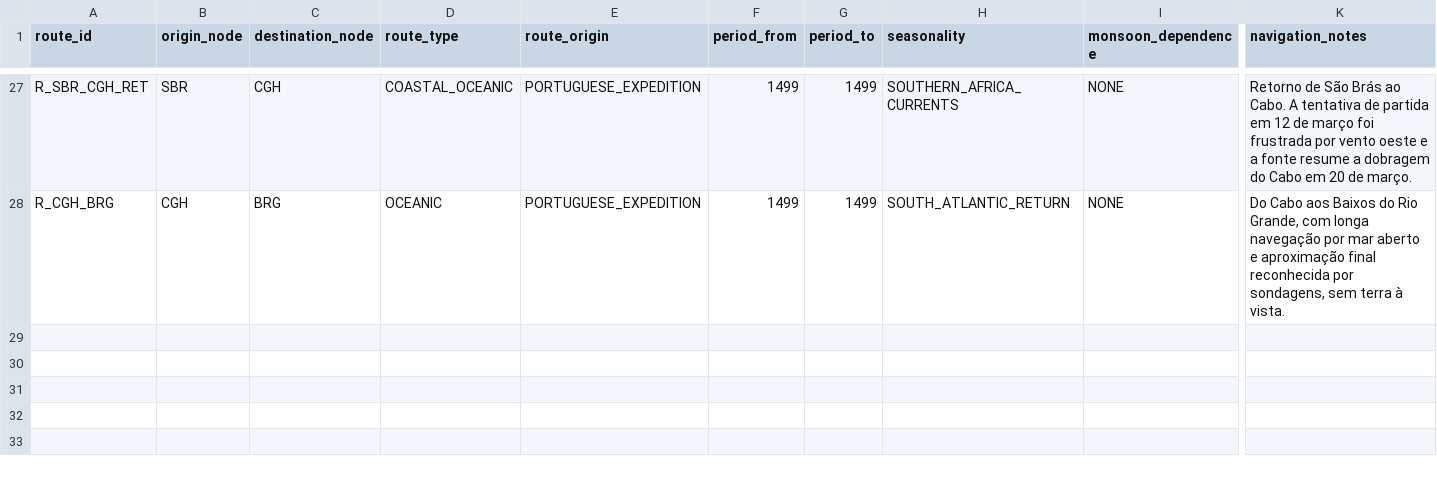
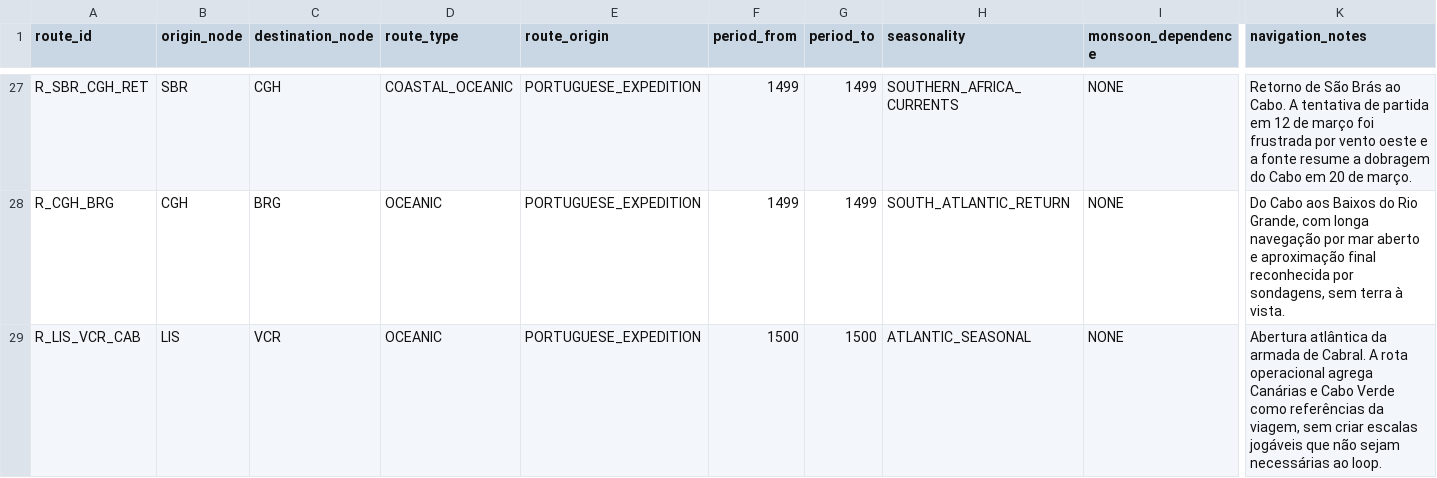
Before and after one commit to hilaliskandar/quintoimperio, a CSV file: data/routes.csv, drawn as a sheet; only a part is shown, gaps mark what is left out; rows hold the shown columns only; the diff names each change by its address in the sheet, - before the commit and + after, or states it on an @@ line.

Commit message:
Adicionar primeira perna executável de Cabral

```diff
--- a/data/routes.csv
+++ b/data/routes.csv
+row 29: R_LIS_VCR_CAB | LIS | VCR | OCEANIC | PORTUGUESE_EXPEDITION | 1500 | 1500 | ATLANTIC_SEASONAL | NONE | Abertura atlântica da armada de Cabral. A rota operacional agrega Canárias e Cabo Verde como referências da viagem, sem criar escalas jogáveis que não sejam necessárias ao loop.
```
